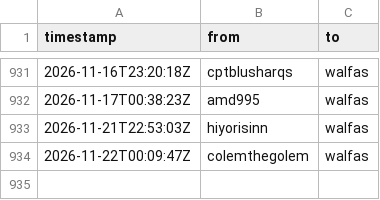
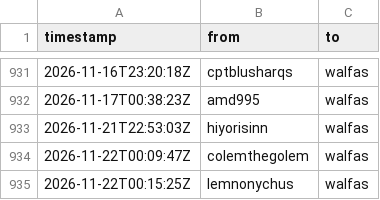
Before and after one commit to walfie/twitch-raid-log, a CSV file: public/raids-incoming.csv, drawn as a sheet; only a part is shown, gaps mark what is left out.

```diff
--- a/public/raids-incoming.csv
+++ b/public/raids-incoming.csv
@@ -934 +934,2 @@ timestamp,from,to
 2026-11-22T00:09:47Z,colemthegolem,walfas
+2026-11-22T00:15:25Z,lemnonychus,walfas
```
